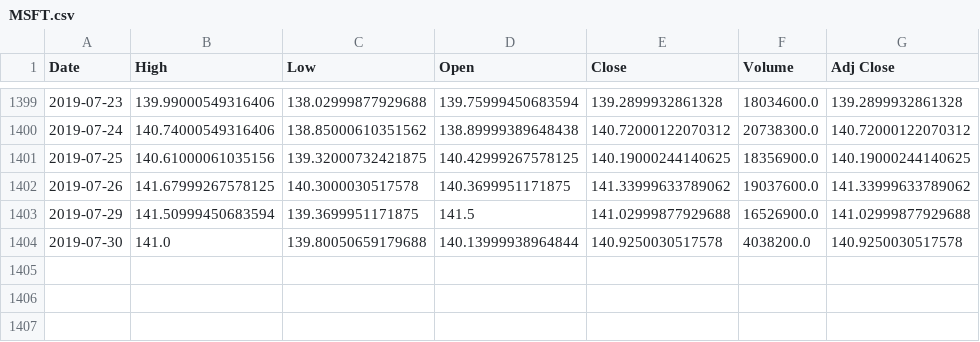
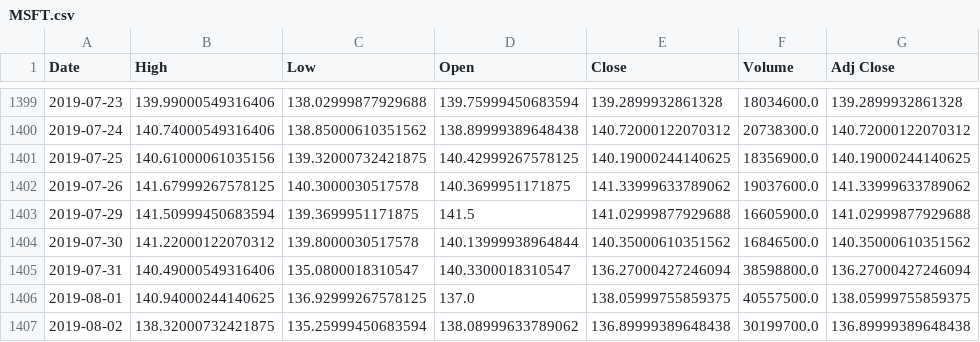
Before and after one commit to filipenovais/ModernPortfolioTheory, a CSV file: tickercsv/MSFT.csv, drawn as a sheet; only a part is shown, gaps mark what is left out.

```diff
--- a/tickercsv/MSFT.csv
+++ b/tickercsv/MSFT.csv
@@ -1402,3 +1402,6 @@ Date,High,Low,Open,Close,Volume,Adj Close
 2019-07-26,141.67999267578125,140.3000030517578,140.3699951171875,141.33999633789062,19037600.0,141.33999633789062
-2019-07-29,141.50999450683594,139.3699951171875,141.5,141.02999877929688,16526900.0,141.02999877929688
-2019-07-30,141.0,139.80050659179688,140.13999938964844,140.9250030517578,4038200.0,140.9250030517578
+2019-07-29,141.50999450683594,139.3699951171875,141.5,141.02999877929688,16605900.0,141.02999877929688
+2019-07-30,141.22000122070312,139.8000030517578,140.13999938964844,140.35000610351562,16846500.0,140.35000610351562
+2019-07-31,140.49000549316406,135.0800018310547,140.3300018310547,136.27000427246094,38598800.0,136.27000427246094
+2019-08-01,140.94000244140625,136.92999267578125,137.0,138.05999755859375,40557500.0,138.05999755859375
+2019-08-02,138.32000732421875,135.25999450683594,138.08999633789062,136.89999389648438,30199700.0,136.89999389648438
```
Also changed, not shown: tickercsv/AAPL.csv, tickercsv/AMZN.csv, 5 other files.
